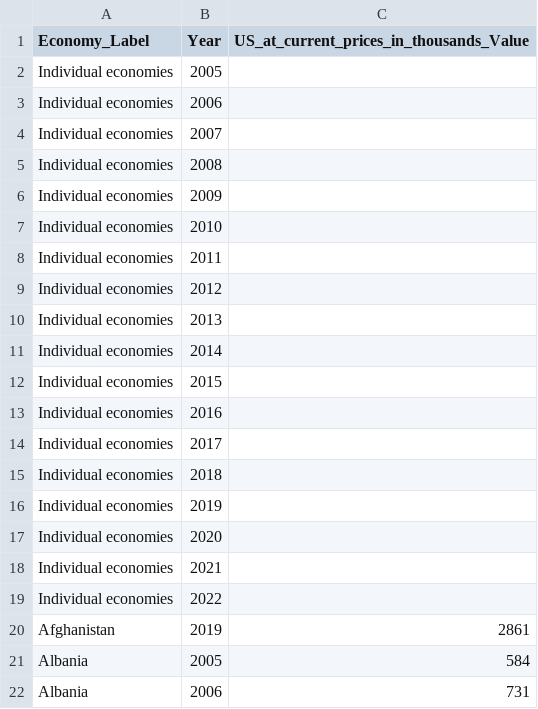
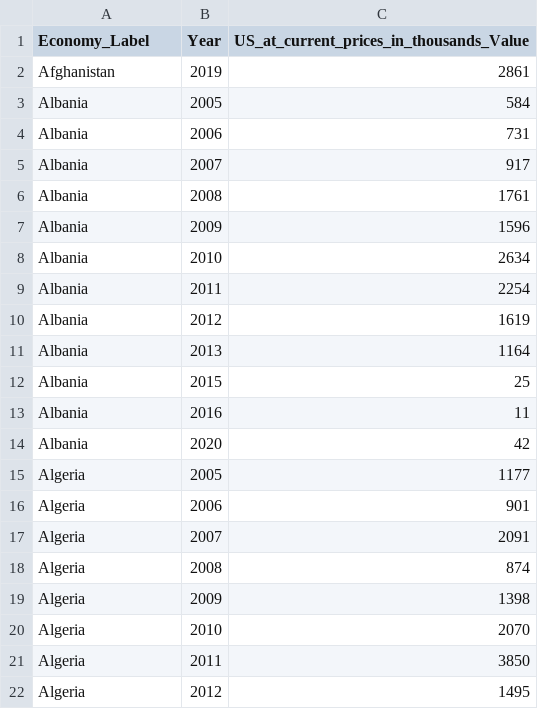
Before and after one commit to s-najiihah/s-najiihah.github.io, a CSV file: C2_plastic_imports.csv, drawn as a sheet; only a part is shown; the shorter side is filled out with more unchanged rows.

Commit message:
Update C2_plastic_imports.csv

```diff
--- a/C2_plastic_imports.csv
+++ b/C2_plastic_imports.csv
@@ -1,20 +1,2 @@
 Economy_Label,Year,US_at_current_prices_in_thousands_Value
-"Individual economies",2005,
-"Individual economies",2006,
-"Individual economies",2007,
-"Individual economies",2008,
-"Individual economies",2009,
-"Individual economies",2010,
-"Individual economies",2011,
-"Individual economies",2012,
-"Individual economies",2013,
-"Individual economies",2014,
-"Individual economies",2015,
-"Individual economies",2016,
-"Individual economies",2017,
-"Individual economies",2018,
-"Individual economies",2019,
-"Individual economies",2020,
-"Individual economies",2021,
-"Individual economies",2022,
 "Afghanistan",2019,2861
```
